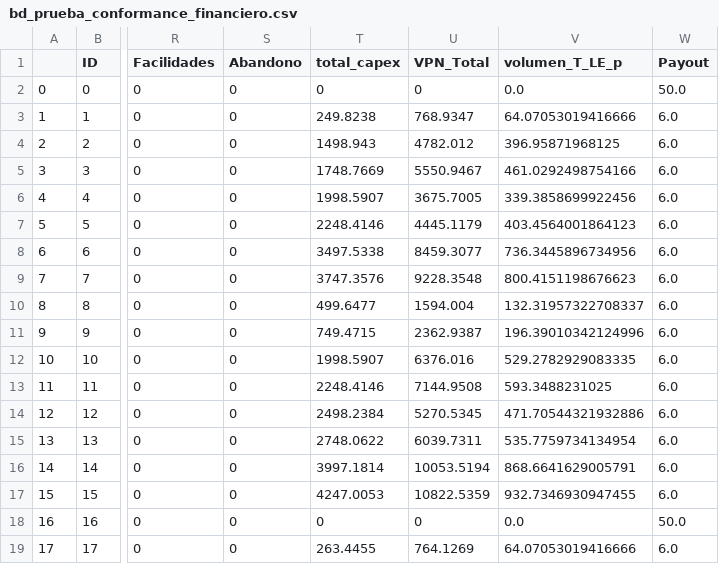
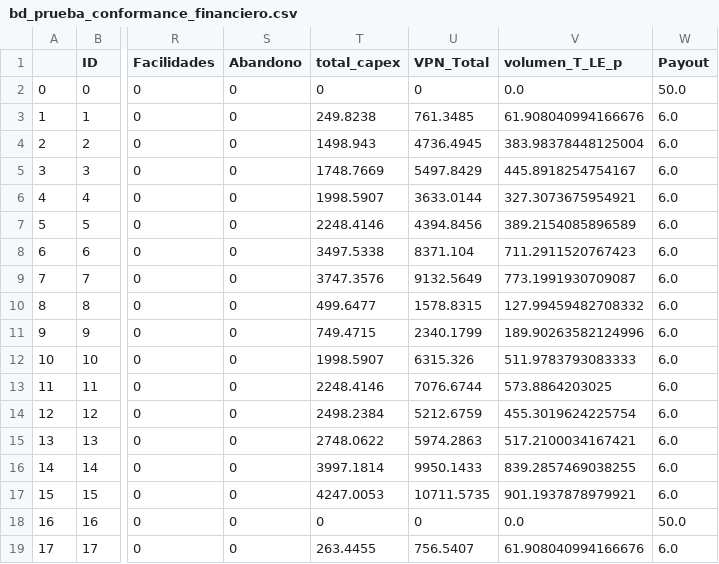
Before and after one commit to jorgemedina87/Boqueron, a CSV file: BD/bd_prueba_conformance_financiero.csv, drawn as a sheet; only a part is shown, gaps mark what is left out; the diff covers the shown part only; the diff names each change by its address in the sheet, - before the commit and + after, or states it on an @@ line.

```diff
--- a/BD/bd_prueba_conformance_financiero.csv
+++ b/BD/bd_prueba_conformance_financiero.csv
-U3 (VPN_Total): 768.9347
+U3 (VPN_Total): 761.3485
-V3 (volumen_T_LE_p): 64.07053019416666
+V3 (volumen_T_LE_p): 61.908040994166676
-U4 (VPN_Total): 4782.012
+U4 (VPN_Total): 4736.4945
-V4 (volumen_T_LE_p): 396.95871968125
+V4 (volumen_T_LE_p): 383.98378448125004
-U5 (VPN_Total): 5550.9467
+U5 (VPN_Total): 5497.8429
-V5 (volumen_T_LE_p): 461.0292498754166
+V5 (volumen_T_LE_p): 445.8918254754167
-U6 (VPN_Total): 3675.7005
+U6 (VPN_Total): 3633.0144
-V6 (volumen_T_LE_p): 339.3858699922456
+V6 (volumen_T_LE_p): 327.3073675954921
-U7 (VPN_Total): 4445.1179
+U7 (VPN_Total): 4394.8456
-V7 (volumen_T_LE_p): 403.4564001864123
+V7 (volumen_T_LE_p): 389.2154085896589
-U8 (VPN_Total): 8459.3077
+U8 (VPN_Total): 8371.104
-V8 (volumen_T_LE_p): 736.3445896734956
+V8 (volumen_T_LE_p): 711.2911520767423
-U9 (VPN_Total): 9228.3548
+U9 (VPN_Total): 9132.5649
-V9 (volumen_T_LE_p): 800.4151198676623
+V9 (volumen_T_LE_p): 773.1991930709087
-U10 (VPN_Total): 1594.004
+U10 (VPN_Total): 1578.8315
-V10 (volumen_T_LE_p): 132.31957322708337
+V10 (volumen_T_LE_p): 127.99459482708332
-U11 (VPN_Total): 2362.9387
+U11 (VPN_Total): 2340.1799
-V11 (volumen_T_LE_p): 196.39010342124996
+V11 (volumen_T_LE_p): 189.90263582124996
-U12 (VPN_Total): 6376.016
+U12 (VPN_Total): 6315.326
-V12 (volumen_T_LE_p): 529.2782929083335
+V12 (volumen_T_LE_p): 511.9783793083333
-U13 (VPN_Total): 7144.9508
+U13 (VPN_Total): 7076.6744
-V13 (volumen_T_LE_p): 593.3488231025
+V13 (volumen_T_LE_p): 573.8864203025
-U14 (VPN_Total): 5270.5345
+U14 (VPN_Total): 5212.6759
-V14 (volumen_T_LE_p): 471.70544321932886
+V14 (volumen_T_LE_p): 455.3019624225754
-U15 (VPN_Total): 6039.7311
+U15 (VPN_Total): 5974.2863
-V15 (volumen_T_LE_p): 535.7759734134954
+V15 (volumen_T_LE_p): 517.2100034167421
-U16 (VPN_Total): 10053.5194
+U16 (VPN_Total): 9950.1433
-V16 (volumen_T_LE_p): 868.6641629005791
+V16 (volumen_T_LE_p): 839.2857469038255
-U17 (VPN_Total): 10822.5359
+U17 (VPN_Total): 10711.5735
-V17 (volumen_T_LE_p): 932.7346930947455
+V17 (volumen_T_LE_p): 901.1937878979921
-U19 (VPN_Total): 764.1269
+U19 (VPN_Total): 756.5407
-V19 (volumen_T_LE_p): 64.07053019416666
+V19 (volumen_T_LE_p): 61.908040994166676
```
Also changed, not shown: 58 edited cells elsewhere in this file, BD/bd_prueba_break_even_conformance.csv, BD/bd_prueba_conformance.csv.
